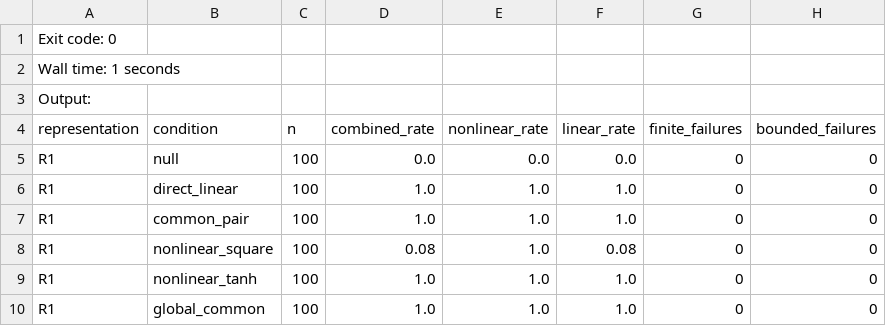
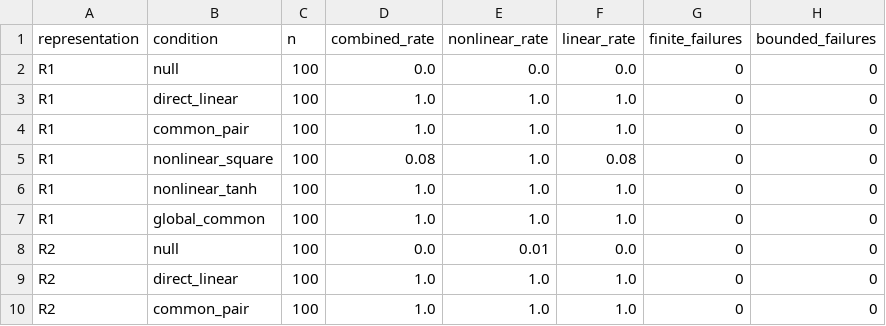
Before and after one commit to osskosc-lab/CORENO-Q, a CSV file: experiments/correlon_lx/v0.2.3/artifacts/stress100/summary.csv, drawn as a sheet; only a part is shown; the shorter side is filled out with more unchanged rows.

Commit message:
Restore machine-readable v0.2.3 stress provenance

```diff
--- a/experiments/correlon_lx/v0.2.3/artifacts/stress100/summary.csv
+++ b/experiments/correlon_lx/v0.2.3/artifacts/stress100/summary.csv
@@ -1,4 +1 @@
-Exit code: 0
-Wall time: 1 seconds
-Output:
 representation,condition,n,combined_rate,nonlinear_rate,linear_rate,finite_failures,bounded_failures
```
Also changed, not shown: experiments/correlon_lx/v0.2.3/artifacts/stress100/artifact_sha256.csv, 6 other files.
